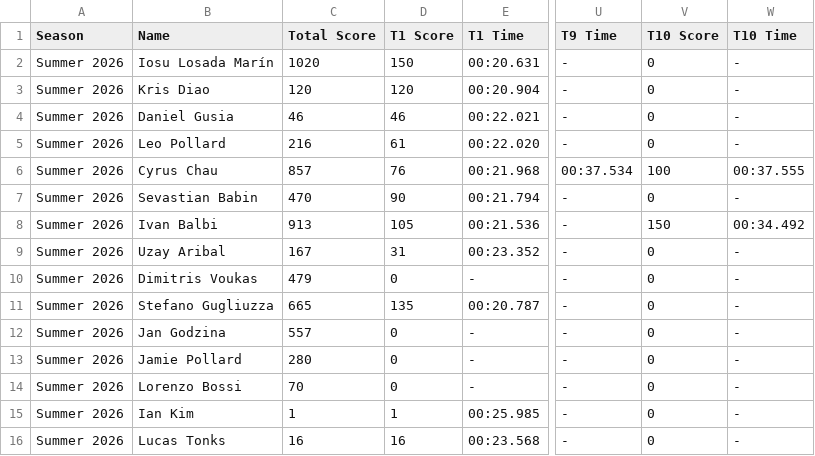
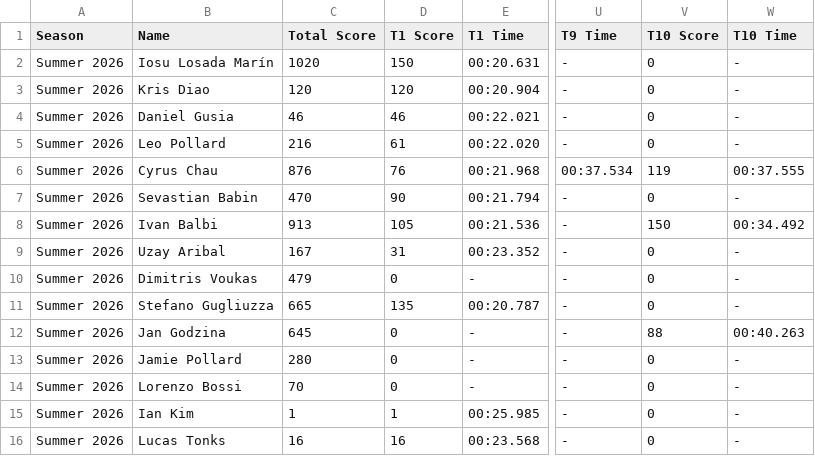
Before and after one commit to MrAtkin/BSN_trackmania_leaderboard, a CSV file: student_stats.csv, drawn as a sheet; only a part is shown, gaps mark what is left out; the diff names each change by its address in the sheet, - before the commit and + after, or states it on an @@ line.

```diff
--- a/student_stats.csv
+++ b/student_stats.csv
-C6 (Total Score): 857
+C6 (Total Score): 876
-V6 (T10 Score): 100
+V6 (T10 Score): 119
-C12 (Total Score): 557
+C12 (Total Score): 645
-V12 (T10 Score): 0
+V12 (T10 Score): 88
-W12 (T10 Time): -
+W12 (T10 Time): 00:40.263
```
Also changed, not shown: 1 other file.
